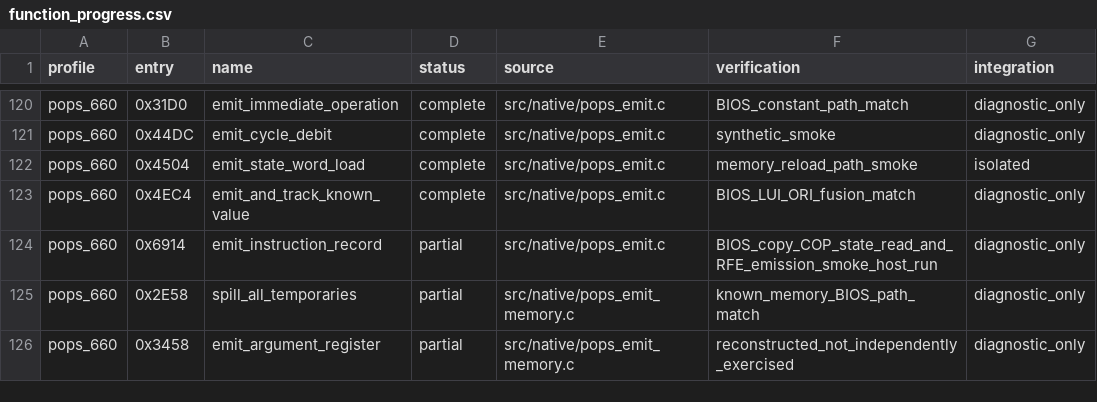
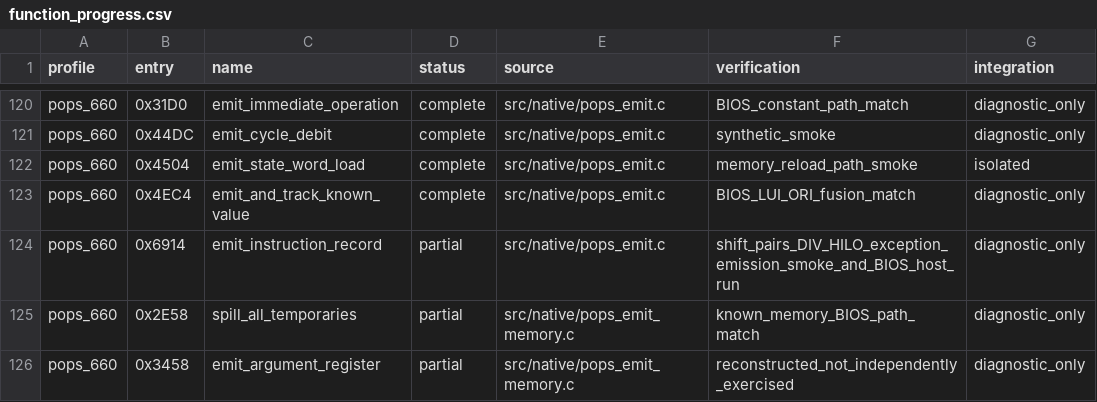
Before and after one commit to frangarcj/RePOPS, a CSV file: data/function_progress.csv, drawn as a sheet; only a part is shown, gaps mark what is left out.

Commit message:
feat(cpu): recover shift pairs, HI/LO and exception emission

```diff
--- a/data/function_progress.csv
+++ b/data/function_progress.csv
@@ -123,3 +123,3 @@ pops_660,0x4504,emit_state_word_load,complete,src/native/pops_emit.c,memory_relo
 pops_660,0x4EC4,emit_and_track_known_value,complete,src/native/pops_emit.c,BIOS_LUI_ORI_fusion_match,diagnostic_only
-pops_660,0x6914,emit_instruction_record,partial,src/native/pops_emit.c,BIOS_copy_COP_state_read_and_RFE_emission_smoke_host_run,diagnostic_only
+pops_660,0x6914,emit_instruction_record,partial,src/native/pops_emit.c,shift_pairs_DIV_HILO_exception_emission_smoke_and_BIOS_host_run,diagnostic_only
 pops_660,0x2E58,spill_all_temporaries,partial,src/native/pops_emit_memory.c,known_memory_BIOS_path_match,diagnostic_only
```
Also changed, not shown: 3 other files.
